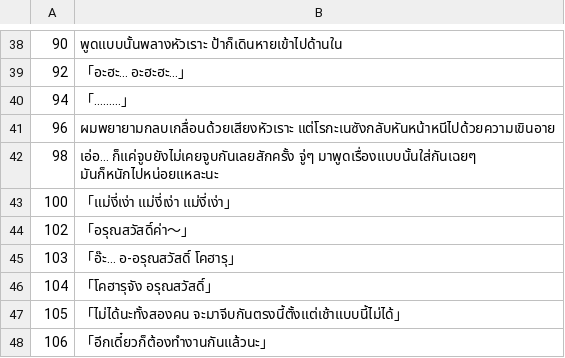
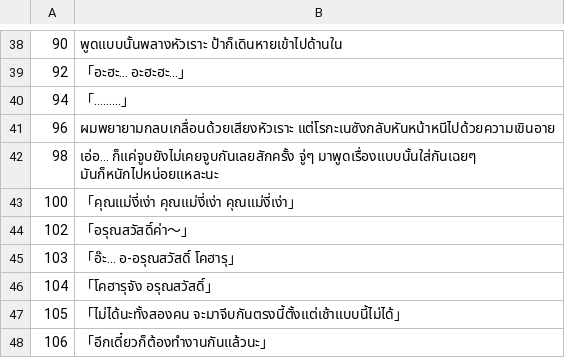
Before and after one commit to Jiranon-K/senrenbanka-thai, a TSV file: thai_work/th/521.tsv, drawn as a sheet; only a part is shown, gaps mark what is left out.

```diff
--- a/thai_work/th/521.tsv
+++ b/thai_work/th/521.tsv
@@ -42,3 +42,3 @@
 98	เอ่อ... ก็แค่จูบยังไม่เคยจูบกันเลยสักครั้ง จู่ๆ มาพูดเรื่องแบบนั้นใส่กันเฉยๆ มันก็หนักไปหน่อยแหละนะ
-100	「แม่งี่เง่า แม่งี่เง่า แม่งี่เง่า」
+100	「คุณแม่งี่เง่า คุณแม่งี่เง่า คุณแม่งี่เง่า」
 102	「อรุณสวัสดิ์ค่า～」
```
Also changed, not shown: thai_work/glossary.csv, thai_work/th/110.tsv, 10 other files.
